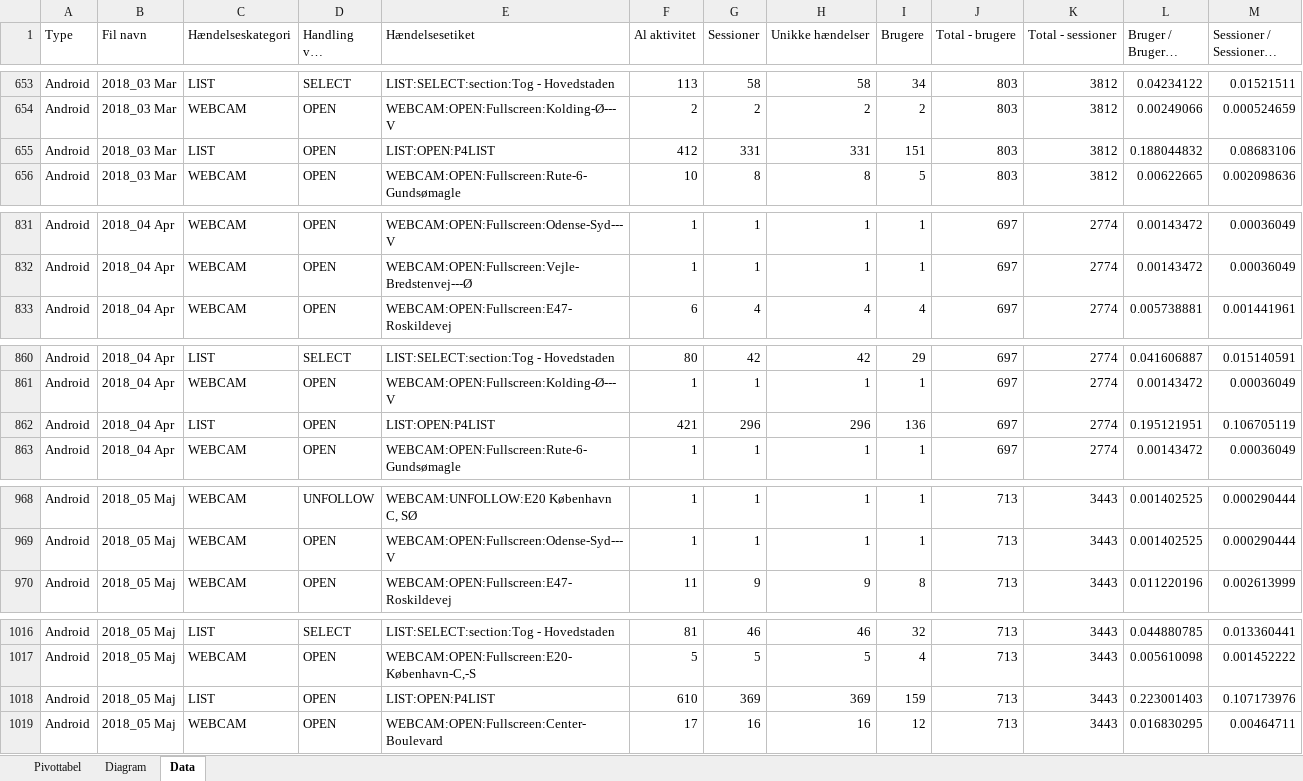
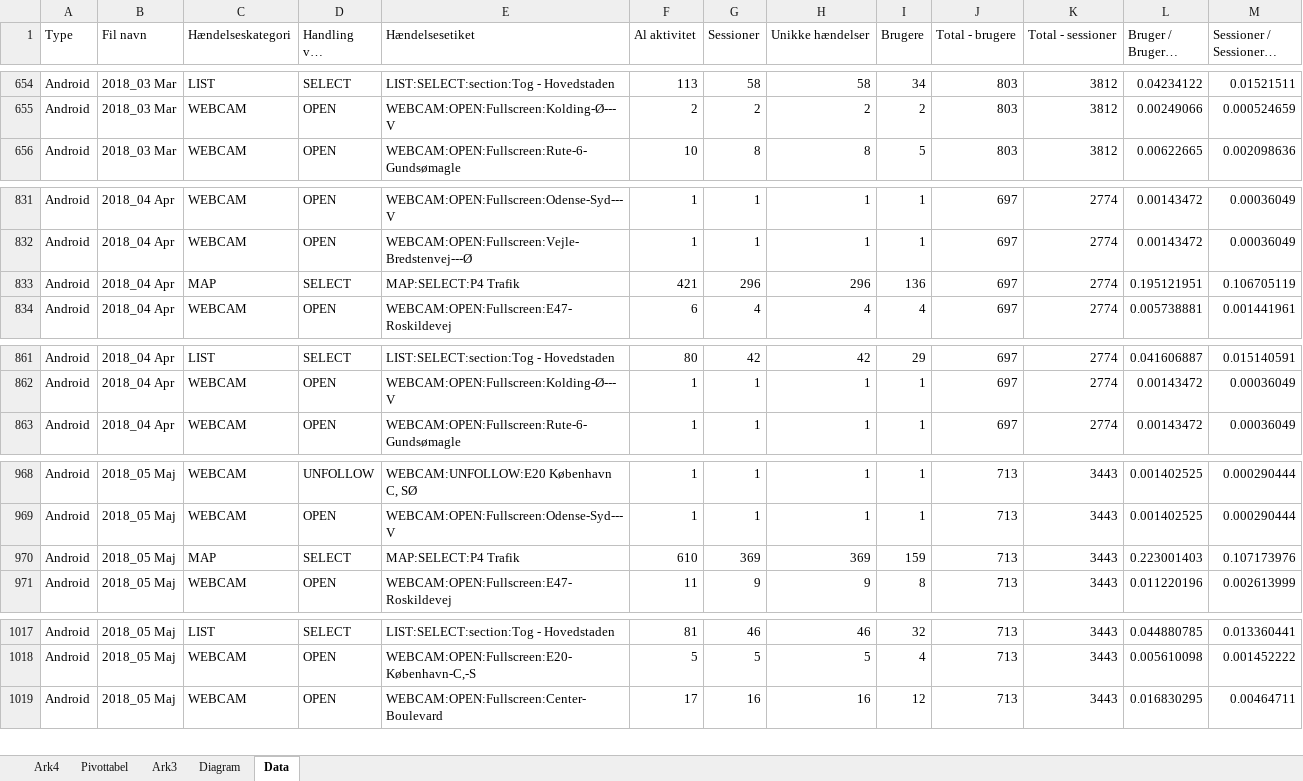
Before and after one commit to LasseJensen213/ExcelAnalyser, an Excel workbook: ExcelAnalyzer/Google Analytics - Hovedstaden.xlsx, sheet Data, drawn as a sheet; only a part is shown, gaps mark what is left out; long unchanged cells end in …; values as stored, in another font and other column widths than the file's, no borders; table styles not drawn; removed rows and columns are numbered as before the commit, all else as after; the diff covers the shown part only; the diff names each change by its address in the sheet, - before the commit and + after, or states it on an @@ line.

```diff
--- a/ExcelAnalyzer/Google Analytics - Hovedstaden.xlsx (sheet Data)
+++ b/ExcelAnalyzer/Google Analytics - Hovedstaden.xlsx (sheet Data)
+sheet tab: Ark4
+sheet tab: Ark3
-row 655: Android | 2018_03 Mar | LIST | OPEN | LIST:OPEN:P4LIST | 412 | 331 | 331 | 151 | 803 | 3812 | 0.188044832 | 0.08683106
+row 833: Android | 2018_04 Apr | MAP | SELECT | MAP:SELECT:P4 Trafik | 421 | 296 | 296 | 136 | 697 | 2774 | 0.195121951 | 0.106705119
-row 862: Android | 2018_04 Apr | LIST | OPEN | LIST:OPEN:P4LIST | 421 | 296 | 296 | 136 | 697 | 2774 | 0.195121951 | 0.106705119
+row 970: Android | 2018_05 Maj | MAP | SELECT | MAP:SELECT:P4 Trafik | 610 | 369 | 369 | 159 | 713 | 3443 | 0.223001403 | 0.107173976
-row 1018: Android | 2018_05 Maj | LIST | OPEN | LIST:OPEN:P4LIST | 610 | 369 | 369 | 159 | 713 | 3443 | 0.223001403 | 0.107173976
```
Also changed, not shown: 10 added rows, 21 removed rows and 96 edited cells elsewhere in this sheet, sheet Pivottabel, formulas that keep their value, charts or pictures, ExcelAnalyzer/Kontrol dokument.xlsx, 6 other files.
